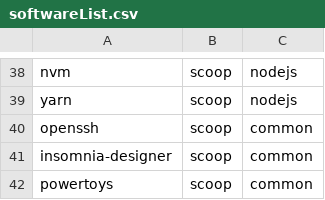
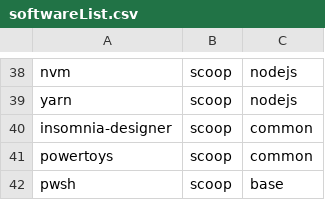
Before and after one commit to LoZeno/BasicSetup, a CSV file: src/softwareList.csv, drawn as a sheet; only a part is shown, gaps mark what is left out; the shorter side is filled out with more unchanged rows.

Commit message:
removed openssh as it's now included in git

```diff
--- a/src/softwareList.csv
+++ b/src/softwareList.csv
@@ -39,3 +39,2 @@ nvm,scoop,nodejs
 yarn,scoop,nodejs
-openssh,scoop,common
 insomnia-designer,scoop,common
```
